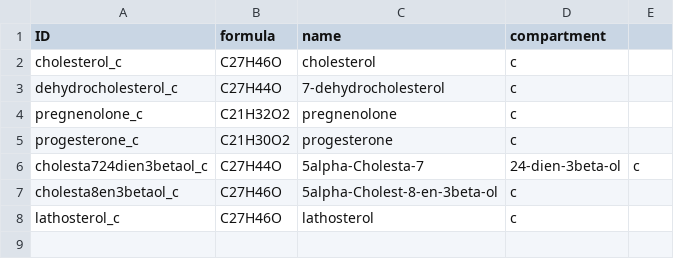
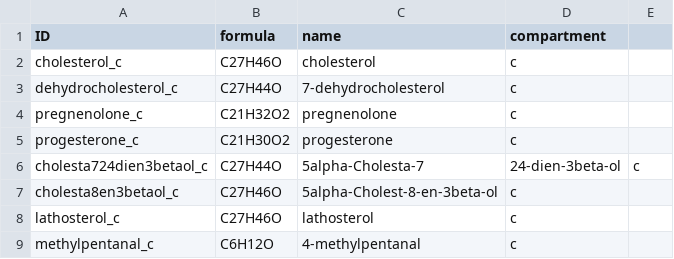
Before and after one commit to 27410/27410-group-assigment-group_3, a CSV file: misc/Bertram/metabolites.csv, drawn as a sheet.

Commit message:
methylpentanal to metabolites.csv

```diff
--- a/misc/Bertram/metabolites.csv
+++ b/misc/Bertram/metabolites.csv
@@ -8 +8,2 @@ cholesta8en3betaol_c,C27H46O,5alpha-Cholest-8-en-3beta-ol,c
 lathosterol_c,C27H46O,lathosterol,c
+methylpentanal_c,C6H12O,4-methylpentanal,c
```
